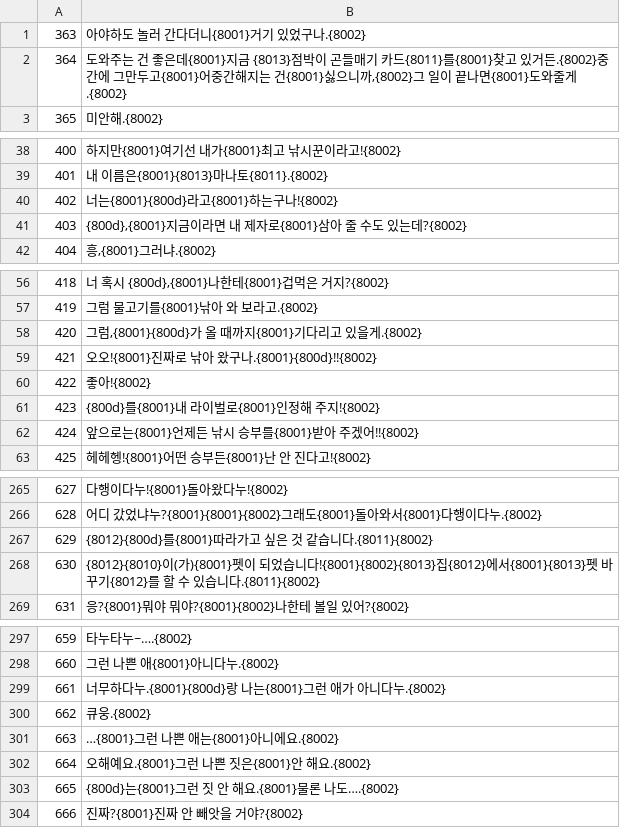
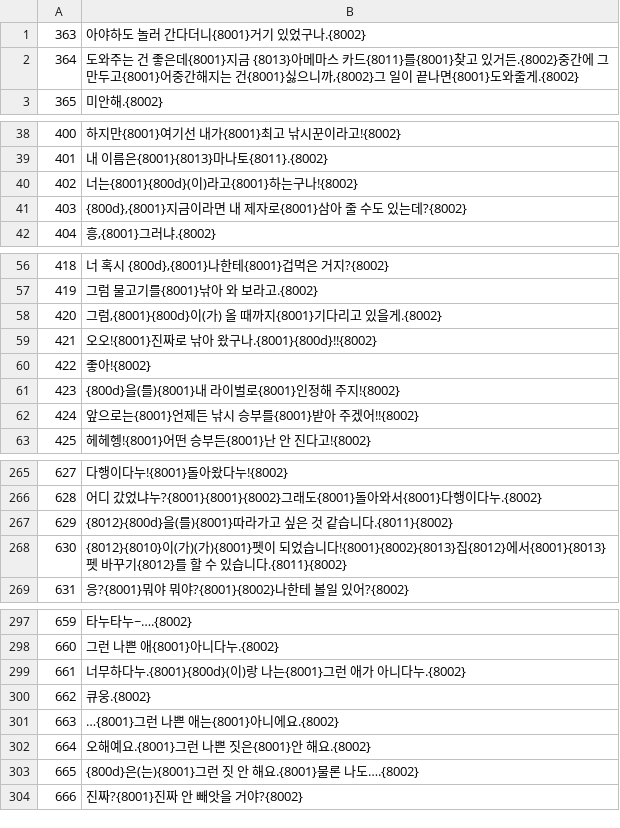
Before and after one commit to snake759494/kawa-no-nushi-tsuri-komorebi-nds-korean-patch, a TSV file: trans/ko_01.tsv, drawn as a sheet; only a part is shown, gaps mark what is left out; the diff covers the shown part only.

```diff
--- a/trans/ko_01.tsv
+++ b/trans/ko_01.tsv
@@ -1,3 +1,3 @@
 363	아야하도 놀러 간다더니{8001}거기 있었구나.{8002}
-364	도와주는 건 좋은데{8001}지금 {8013}점박이 곤들매기 카드{8011}를{8001}찾고 있거든.{8002}중간에 그만두고{8001}어중간해지는 건{8001}싫으니까,{8002}그 일이 끝나면{8001}도와줄게.{8002}
+364	도와주는 건 좋은데{8001}지금 {8013}아메마스 카드{8011}를{8001}찾고 있거든.{8002}중간에 그만두고{8001}어중간해지는 건{8001}싫으니까,{8002}그 일이 끝나면{8001}도와줄게.{8002}
 365	미안해.{8002}
@@ -39,3 +39,3 @@
 401	내 이름은{8001}{8013}마나토{8011}.{8002}
-402	너는{8001}{800d}라고{8001}하는구나!{8002}
+402	너는{8001}{800d}(이)라고{8001}하는구나!{8002}
 403	{800d},{8001}지금이라면 내 제자로{8001}삼아 줄 수도 있는데?{8002}
@@ -57,6 +57,6 @@
 419	그럼 물고기를{8001}낚아 와 보라고.{8002}
-420	그럼,{8001}{800d}가 올 때까지{8001}기다리고 있을게.{8002}
+420	그럼,{8001}{800d}이(가) 올 때까지{8001}기다리고 있을게.{8002}
 421	오오!{8001}진짜로 낚아 왔구나.{8001}{800d}!!{8002}
 422	좋아!{8002}
-423	{800d}를{8001}내 라이벌로{8001}인정해 주지!{8002}
+423	{800d}을(를){8001}내 라이벌로{8001}인정해 주지!{8002}
 424	앞으로는{8001}언제든 낚시 승부를{8001}받아 주겠어!!{8002}
@@ -266,4 +266,4 @@
 628	어디 갔었냐누?{8001}{8001}{8002}그래도{8001}돌아와서{8001}다행이다누.{8002}
-629	{8012}{800d}를{8001}따라가고 싶은 것 같습니다.{8011}{8002}
-630	{8012}{8010}이(가){8001}펫이 되었습니다!{8001}{8002}{8013}집{8012}에서{8001}{8013}펫 바꾸기{8012}를 할 수 있습니다.{8011}{8002}
+629	{8012}{800d}을(를){8001}따라가고 싶은 것 같습니다.{8011}{8002}
+630	{8012}{8010}이(가)(가){8001}펫이 되었습니다!{8001}{8002}{8013}집{8012}에서{8001}{8013}펫 바꾸기{8012}를 할 수 있습니다.{8011}{8002}
 631	응?{8001}뭐야 뭐야?{8001}{8002}나한테 볼일 있어?{8002}
@@ -298,3 +298,3 @@
 660	그런 나쁜 애{8001}아니다누.{8002}
-661	너무하다누.{8001}{800d}랑 나는{8001}그런 애가 아니다누.{8002}
+661	너무하다누.{8001}{800d}(이)랑 나는{8001}그런 애가 아니다누.{8002}
 662	큐웅.{8002}
@@ -302,3 +302,3 @@
 664	오해예요.{8001}그런 나쁜 짓은{8001}안 해요.{8002}
-665	{800d}는{8001}그런 짓 안 해요.{8001}물론 나도….{8002}
+665	{800d}은(는){8001}그런 짓 안 해요.{8001}물론 나도….{8002}
 666	진짜?{8001}진짜 안 빼앗을 거야?{8002}
```
Also changed, not shown: 5 edited cells elsewhere in this file, trans/ko_00.tsv, trans/ko_02.tsv, 23 other files.
